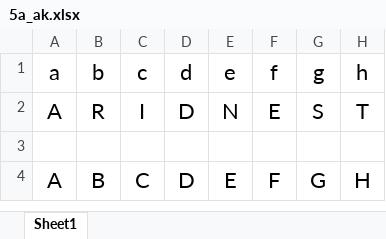
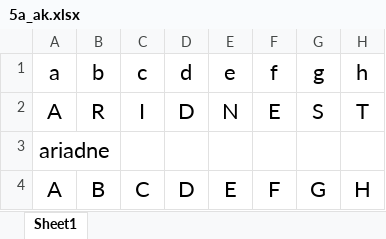
Before and after one commit to noodlemaster/NCC_2018, an Excel workbook: questions/2018/5a_ak.xlsx, sheet Sheet1, drawn as a sheet; only a part is shown; values as stored, in another font and other column widths than the file's, no borders; the diff names each change by its address in the sheet, - before the commit and + after, or states it on an @@ line.

```diff
--- a/questions/2018/5a_ak.xlsx (sheet Sheet1)
+++ b/questions/2018/5a_ak.xlsx (sheet Sheet1)
-A3 (a): (empty)
+A3 (a): ariadne
```
Also changed, not shown: questions/2018/5b_ak.xlsx, 1 other file.
